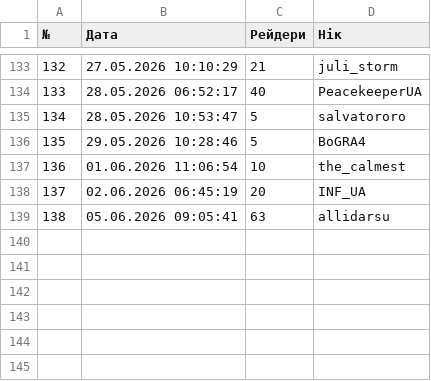
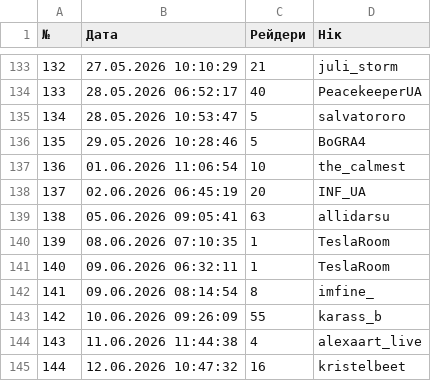
Before and after one commit to PlanetOfTheLuck/info, a CSV file: data/RaidLog_(↓).csv, drawn as a sheet; only a part is shown, gaps mark what is left out; the diff names each change by its address in the sheet, - before the commit and + after, or states it on an @@ line.

```diff
--- a/data/RaidLog_(↓).csv
+++ b/data/RaidLog_(↓).csv
+row 140: 139 | 08.06.2026 07:10:35 | 1 | TeslaRoom
+row 141: 140 | 09.06.2026 06:32:11 | 1 | TeslaRoom
+row 142: 141 | 09.06.2026 08:14:54 | 8 | imfine_
+row 143: 142 | 10.06.2026 09:26:09 | 55 | karass_b
+row 144: 143 | 11.06.2026 11:44:38 | 4 | alexaart_live
+row 145: 144 | 12.06.2026 10:47:32 | 16 | kristelbeet
```
Also changed, not shown: data/Movies.csv, data/OnlineTopStream.csv, 1 other file.
